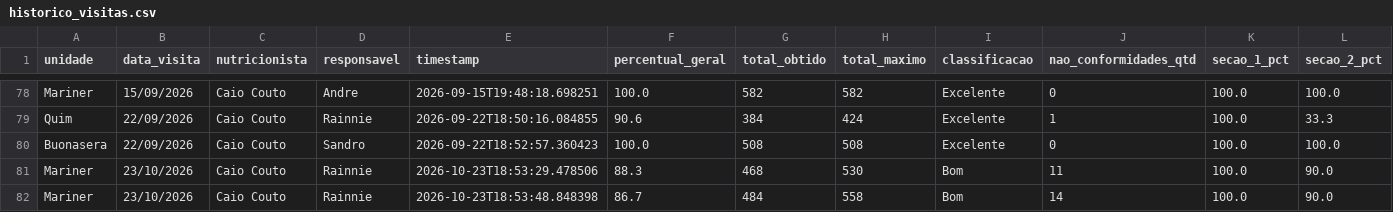
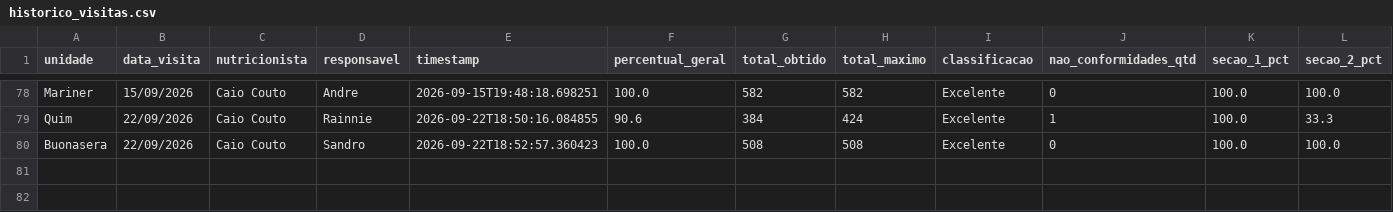
Before and after one commit to caiocoutonutri/seguranca_dos_alimentos, a CSV file: data/historico_visitas.csv, drawn as a sheet; only a part is shown, gaps mark what is left out; rows hold the shown columns only; the diff names each change by its address in the sheet, - before the commit and + after, or states it on an @@ line.

Commit message:
Delete duplicate Mariner entries from historico_visitas.csv
Removed two entries for 'Mariner' on 23/10/2026.

```diff
--- a/data/historico_visitas.csv
+++ b/data/historico_visitas.csv
-row 81: Mariner | 23/10/2026 | Caio Couto | Rainnie | 2026-10-23T18:53:29.478506 | 88.3 | 468 | 530 | Bom | 11 | 100.0 | 90.0
-row 82: Mariner | 23/10/2026 | Caio Couto | Rainnie | 2026-10-23T18:53:48.848398 | 86.7 | 484 | 558 | Bom | 14 | 100.0 | 90.0
```
